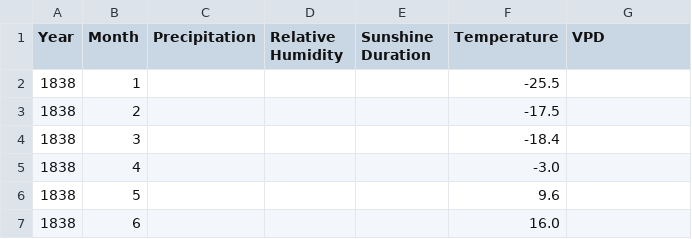
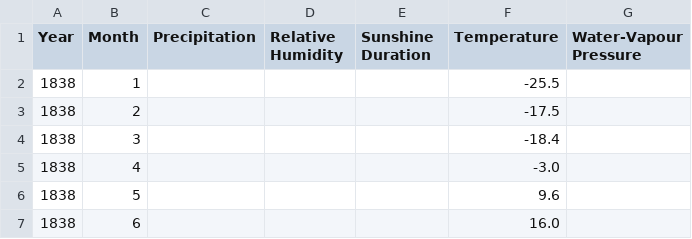
Before and after one commit to mikewellmeansme/trs-isotopes-analyser, a CSV file: data/processed/climate/Barnaul.csv, drawn as a sheet; only a part is shown.

```diff
--- a/data/processed/climate/Barnaul.csv
+++ b/data/processed/climate/Barnaul.csv
@@ -1,2 +1,2 @@
-Year,Month,Precipitation,Relative Humidity,Sunshine Duration,Temperature,VPD
+Year,Month,Precipitation,Relative Humidity,Sunshine Duration,Temperature,Water-Vapour Pressure
 1838,1,,,,-25.5,
```
Also changed, not shown: data/processed/climate/Ersin.csv, data/processed/climate/Irkutsk.csv, 30 other files.
